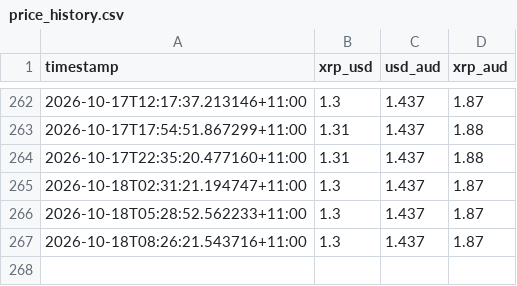
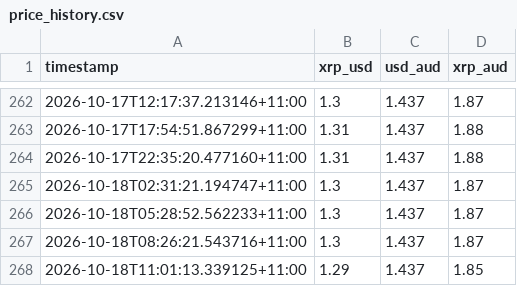
Before and after one commit to Lighterchu/xrp-bot, a CSV file: data/price_history.csv, drawn as a sheet; only a part is shown, gaps mark what is left out; the diff names each change by its address in the sheet, - before the commit and + after, or states it on an @@ line.

Commit message:
Update XRP price history

```diff
--- a/data/price_history.csv
+++ b/data/price_history.csv
+row 268: 2026-10-18T11:01:13.339125+11:00 | 1.29 | 1.437 | 1.85
```
